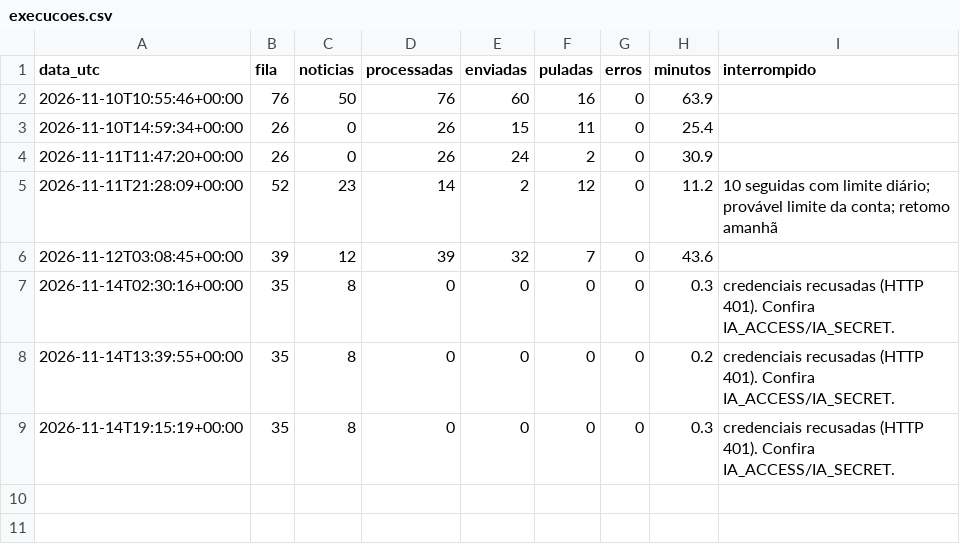
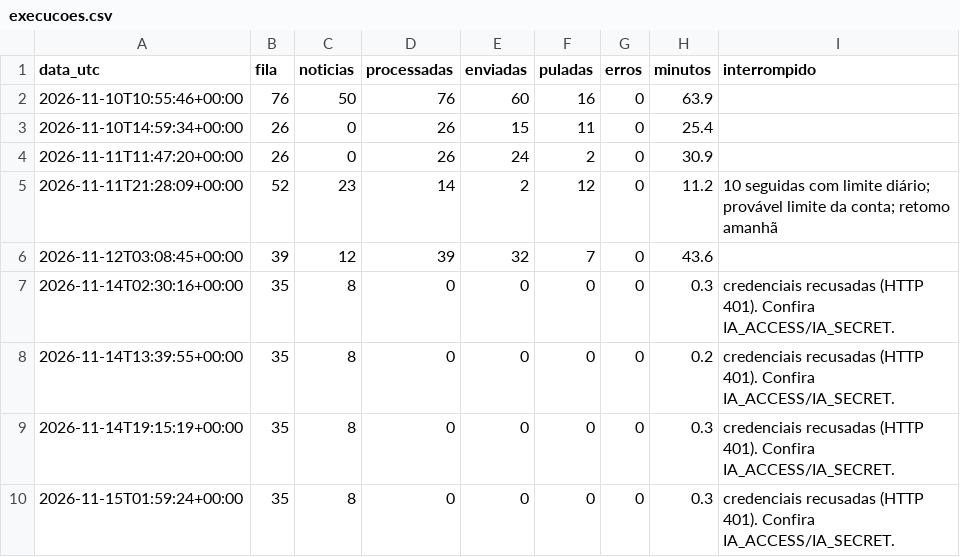
Before and after one commit to cavetgg/seti-wayback, a CSV file: status/execucoes.csv, drawn as a sheet; the diff names each change by its address in the sheet, - before the commit and + after, or states it on an @@ line.

```diff
--- a/status/execucoes.csv
+++ b/status/execucoes.csv
+row 10: 2026-11-15T01:59:24+00:00 | 35 | 8 | 0 | 0 | 0 | 0 | 0.3 | credenciais recusadas (HTTP 401). Confira IA_ACCESS/IA_SECRET.
```
Also changed, not shown: 1 other file.
